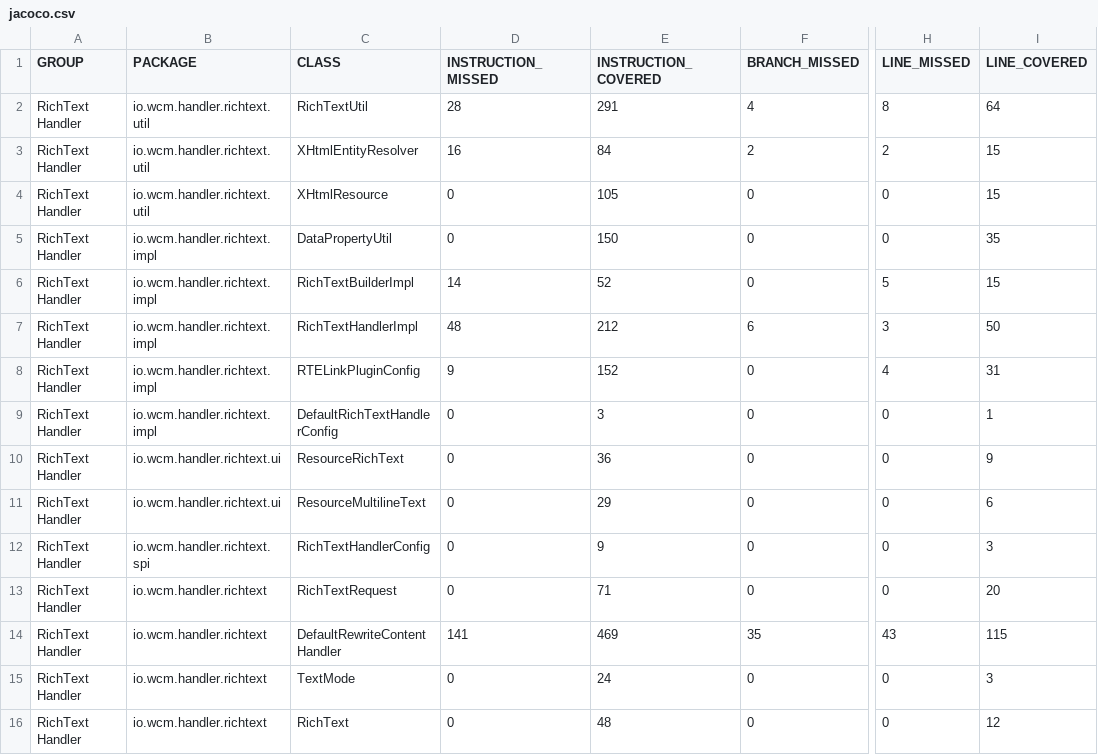
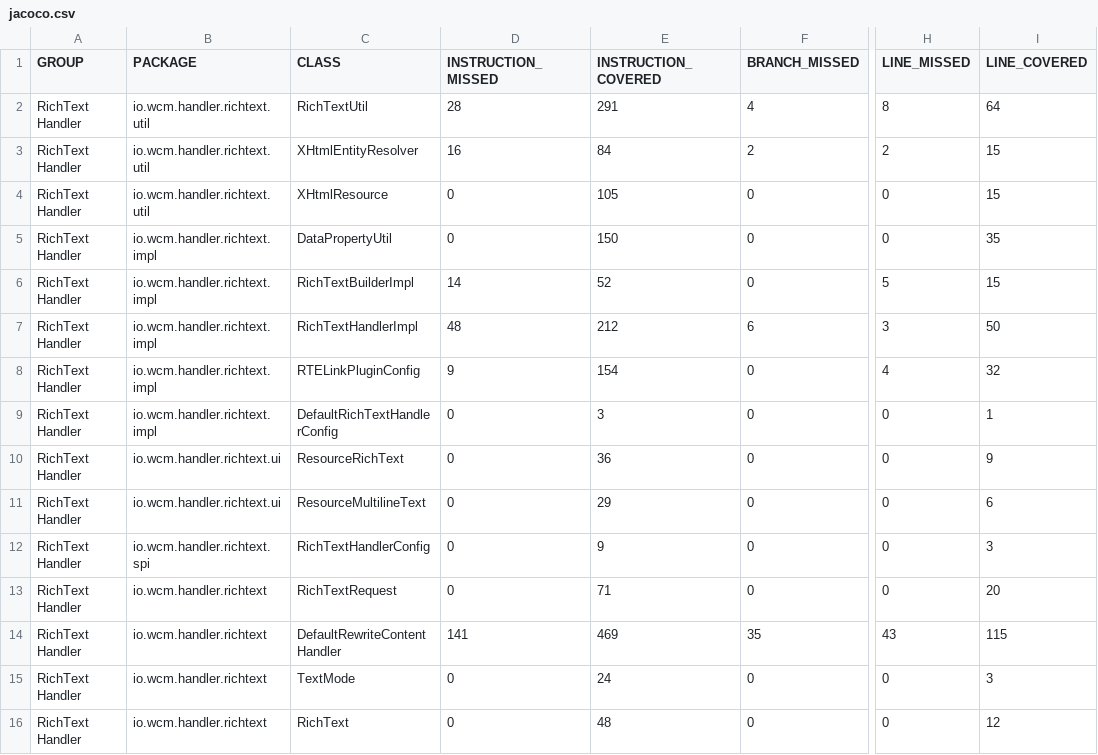
Before and after one commit to wcm-io/wcm-io.github.io, a CSV file: handler/richtext/jacoco-unit/jacoco.csv, drawn as a sheet; only a part is shown, gaps mark what is left out; the diff names each change by its address in the sheet, - before the commit and + after, or states it on an @@ line.

Commit message:
Maven site: wcm-io/wcm-io-handler - Part 2

```diff
--- a/handler/richtext/jacoco-unit/jacoco.csv
+++ b/handler/richtext/jacoco-unit/jacoco.csv
-E8 (INSTRUCTION_COVERED): 152
+E8 (INSTRUCTION_COVERED): 154
-I8 (LINE_COVERED): 31
+I8 (LINE_COVERED): 32
```
Also changed, not shown: handler/richtext/jacoco/jacoco.csv, 24 other files.
